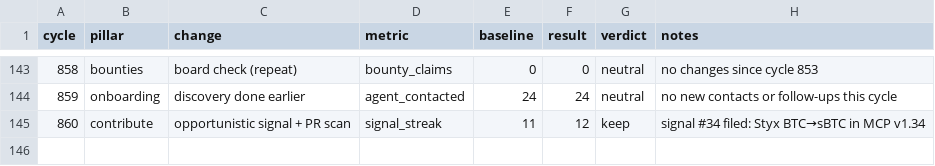
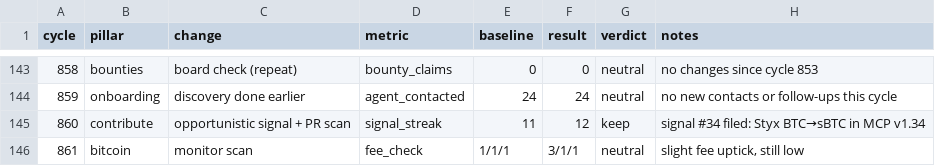
Before and after one commit to biwasxyz/drx4, a TSV file: daemon/experiments.tsv, drawn as a sheet; only a part is shown, gaps mark what is left out; the diff names each change by its address in the sheet, - before the commit and + after, or states it on an @@ line.

```diff
--- a/daemon/experiments.tsv
+++ b/daemon/experiments.tsv
+row 146: 861 | bitcoin | monitor scan | fee_check | 1/1/1 | 3/1/1 | neutral | slight fee uptick, still low
```
Also changed, not shown: 3 other files.
